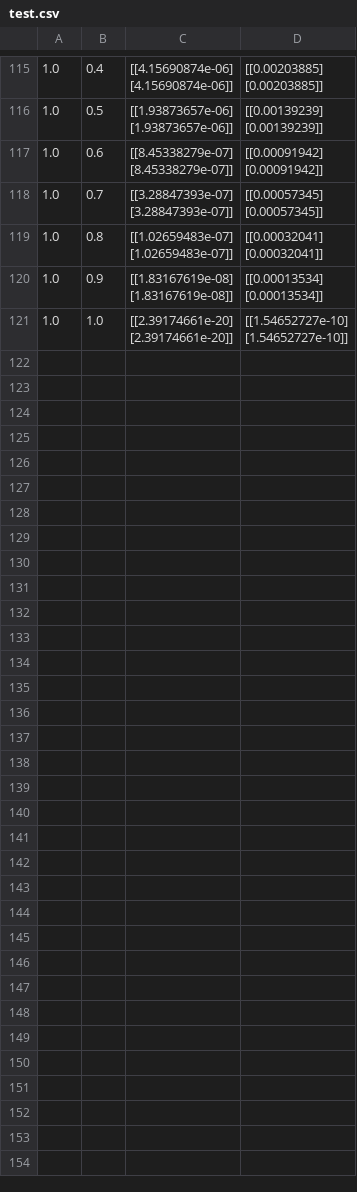
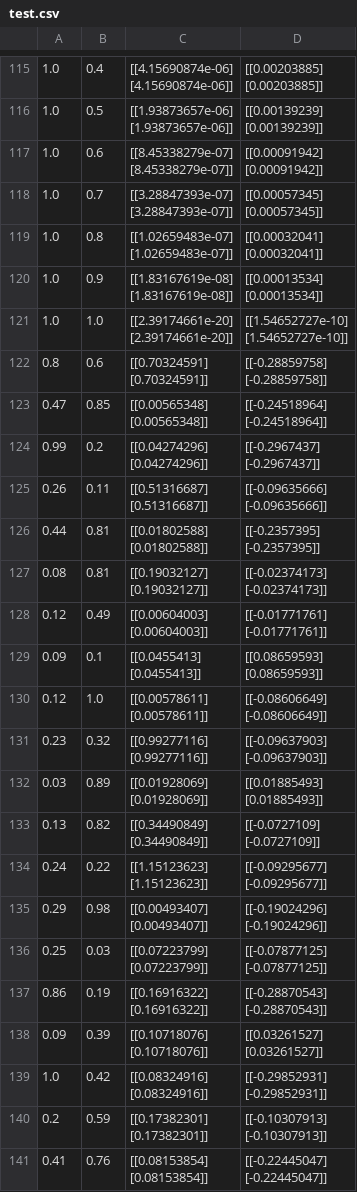
Before and after one commit to mhon2014/NNBackprop, a CSV file: data/test.csv, drawn as a sheet; only a part is shown, gaps mark what is left out; the diff covers the shown part only.

```diff
--- a/data/test.csv
+++ b/data/test.csv
@@ -363 +363,61 @@
  [1.54652727e-10]]"
+0.8,0.6,"[[0.70324591]
+ [0.70324591]]","[[-0.28859758]
+ [-0.28859758]]"
+0.47,0.85,"[[0.00565348]
+ [0.00565348]]","[[-0.24518964]
+ [-0.24518964]]"
+0.99,0.2,"[[0.04274296]
+ [0.04274296]]","[[-0.2967437]
+ [-0.2967437]]"
+0.26,0.11,"[[0.51316687]
+ [0.51316687]]","[[-0.09635666]
+ [-0.09635666]]"
+0.44,0.81,"[[0.01802588]
+ [0.01802588]]","[[-0.2357395]
+ [-0.2357395]]"
+0.08,0.81,"[[0.19032127]
+ [0.19032127]]","[[-0.02374173]
+ [-0.02374173]]"
+0.12,0.49,"[[0.00604003]
+ [0.00604003]]","[[-0.01771761]
+ [-0.01771761]]"
+0.09,0.1,"[[0.0455413]
+ [0.0455413]]","[[0.08659593]
+ [0.08659593]]"
+0.12,1.0,"[[0.00578611]
+ [0.00578611]]","[[-0.08606649]
+ [-0.08606649]]"
+0.23,0.32,"[[0.99277116]
+ [0.99277116]]","[[-0.09637903]
+ [-0.09637903]]"
+0.03,0.89,"[[0.01928069]
+ [0.01928069]]","[[0.01885493]
+ [0.01885493]]"
+0.13,0.82,"[[0.34490849]
+ [0.34490849]]","[[-0.0727109]
+ [-0.0727109]]"
+0.24,0.22,"[[1.15123623]
+ [1.15123623]]","[[-0.09295677]
+ [-0.09295677]]"
+0.29,0.98,"[[0.00493407]
+ [0.00493407]]","[[-0.19024296]
+ [-0.19024296]]"
+0.25,0.03,"[[0.07223799]
+ [0.07223799]]","[[-0.07877125]
+ [-0.07877125]]"
+0.86,0.19,"[[0.16916322]
+ [0.16916322]]","[[-0.28870543]
+ [-0.28870543]]"
+0.09,0.39,"[[0.10718076]
+ [0.10718076]]","[[0.03261527]
+ [0.03261527]]"
+1.0,0.42,"[[0.08324916]
+ [0.08324916]]","[[-0.29852931]
+ [-0.29852931]]"
+0.2,0.59,"[[0.17382301]
+ [0.17382301]]","[[-0.10307913]
+ [-0.10307913]]"
+0.41,0.76,"[[0.08153854]
+ [0.08153854]]","[[-0.22445047]
+ [-0.22445047]]"
```
Also changed, not shown: 30 added rows elsewhere in this file, 3 other files.
